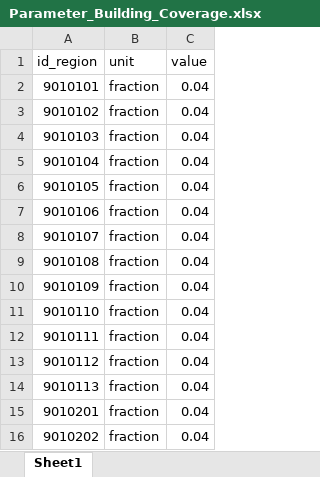
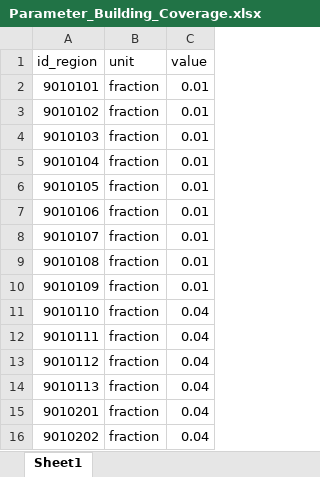
Before and after one commit to SongminYu/render, an Excel workbook: projects/test_building/input/Parameter_Building_Coverage.xlsx, sheet Sheet1, drawn as a sheet; only a part is shown; values as stored, in another font and other column widths than the file's, no borders; table styles not drawn; the diff names each change by its address in the sheet, - before the commit and + after, or states it on an @@ line.

```diff
--- a/projects/test_building/input/Parameter_Building_Coverage.xlsx (sheet Sheet1)
+++ b/projects/test_building/input/Parameter_Building_Coverage.xlsx (sheet Sheet1)
-C2:C10 (value): 0.04
+C2:C10 (value): 0.01
```
Also changed, not shown: docs/paper/RokiG/RokiG - Modeling assessment.xlsx, projects/test_building/input/Scenario_Ventilation_PenetrationRate.xlsx, 15 other files.
